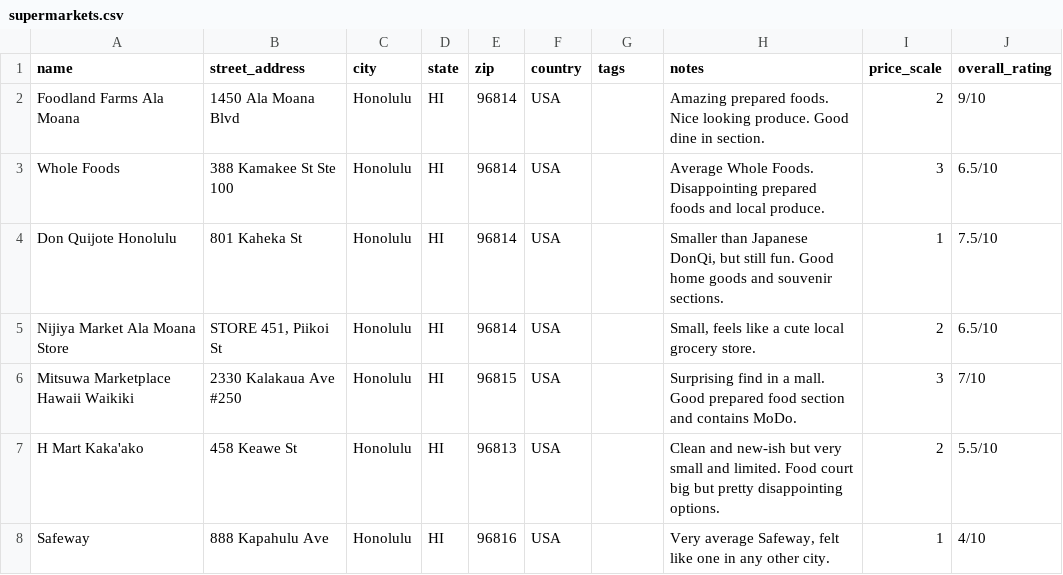
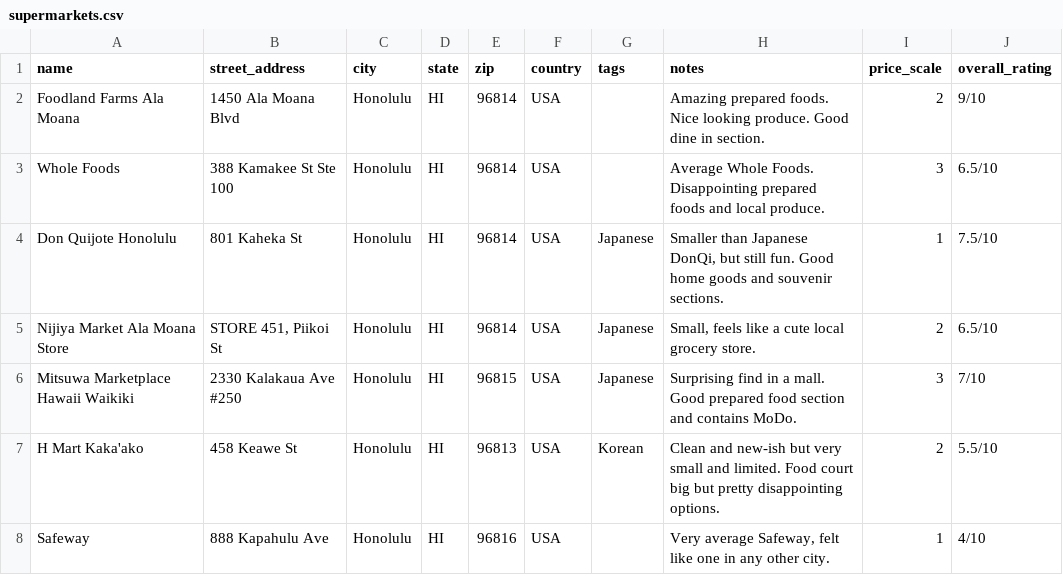
Before and after one commit to duneblum/travel, a CSV file: src/scripts/www/supermarkets.csv, drawn as a sheet; the diff names each change by its address in the sheet, - before the commit and + after, or states it on an @@ line.

```diff
--- a/src/scripts/www/supermarkets.csv
+++ b/src/scripts/www/supermarkets.csv
-G4:G6 (tags): (empty)
+G4:G6 (tags): Japanese
-G7 (tags): (empty)
+G7 (tags): Korean
```
Also changed, not shown: src/scripts/www/hotels.csv, src/scripts/www/restaurants.csv, 14 other files.
